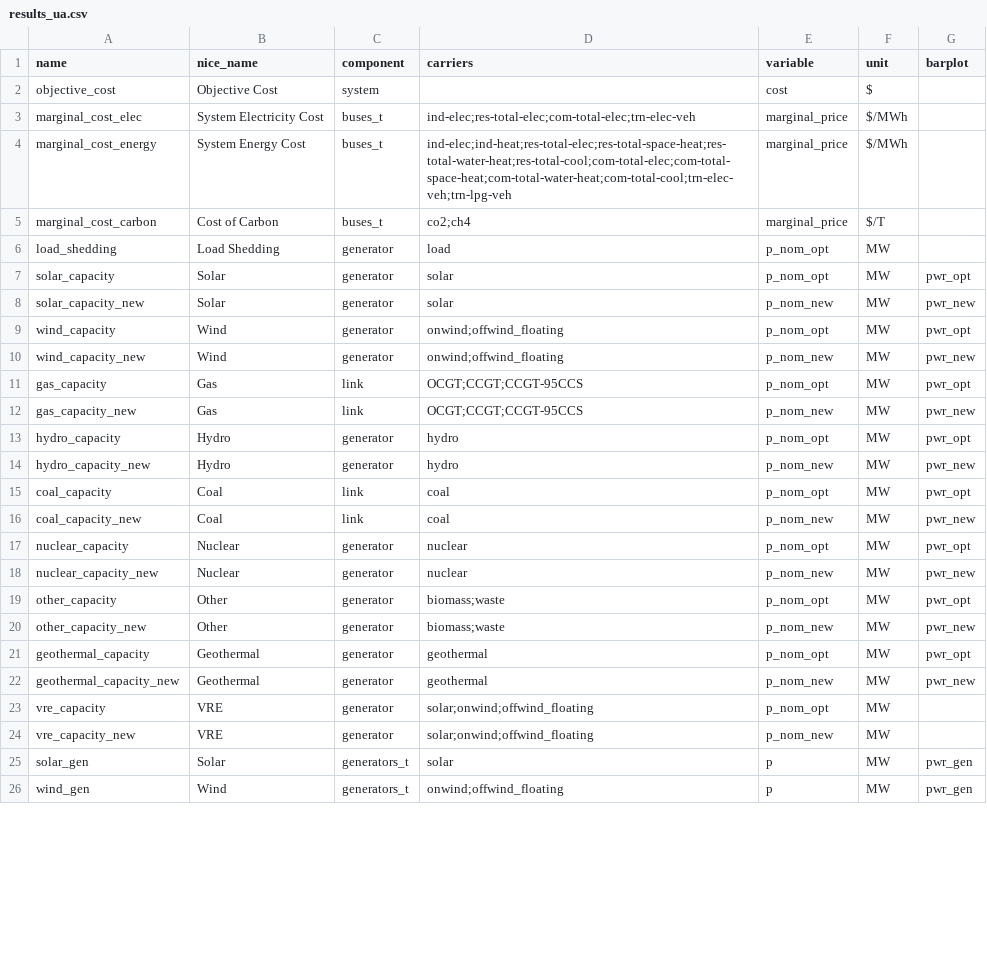
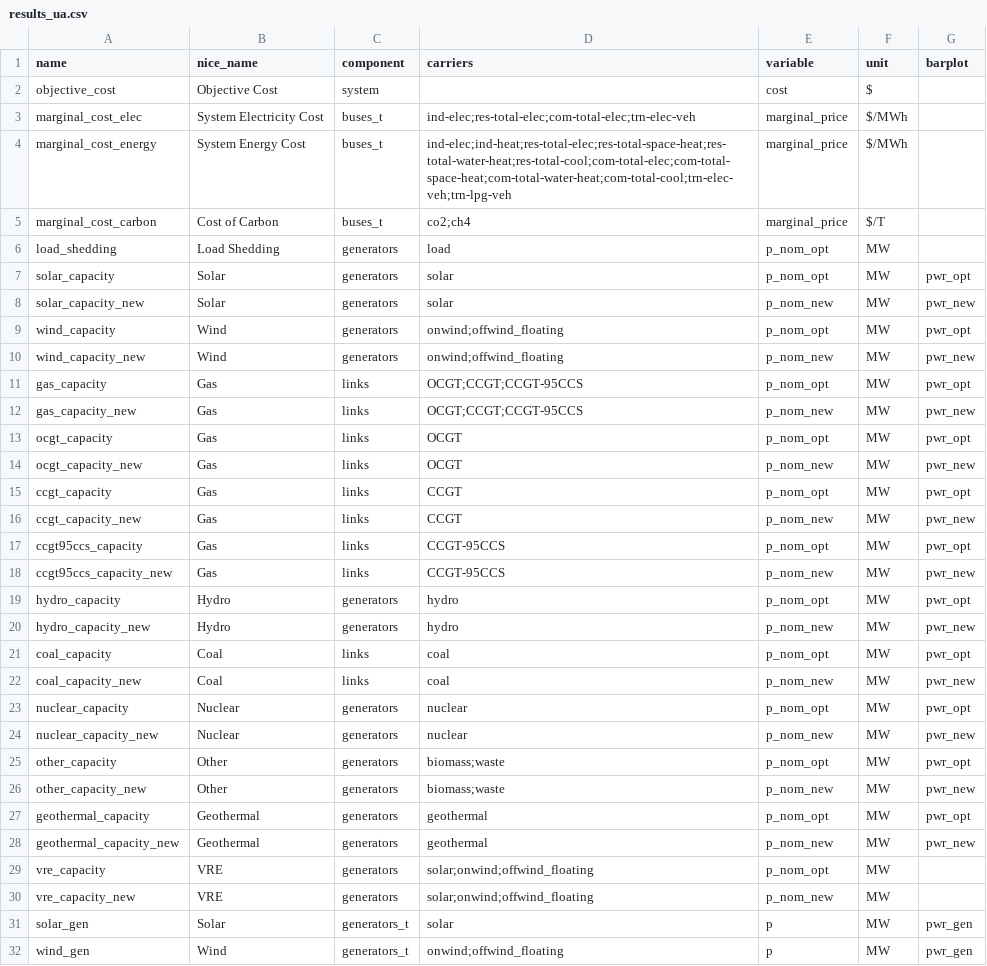
Before and after one commit to DeltaE/pypsa-gsa, a CSV file: config/results_ua.csv, drawn as a sheet; only a part is shown; the diff covers the shown part only.

```diff
--- a/config/results_ua.csv
+++ b/config/results_ua.csv
@@ -5,21 +5,27 @@ marginal_cost_energy,System Energy Cost,buses_t,ind-elec;ind-heat;res-total-elec
 marginal_cost_carbon,Cost of Carbon,buses_t,co2;ch4,marginal_price,$/T,
-load_shedding,Load Shedding,generator,load,p_nom_opt,MW,
-solar_capacity,Solar,generator,solar,p_nom_opt,MW,pwr_opt
-solar_capacity_new,Solar,generator,solar,p_nom_new,MW,pwr_new
-wind_capacity,Wind,generator,onwind;offwind_floating,p_nom_opt,MW,pwr_opt
-wind_capacity_new,Wind,generator,onwind;offwind_floating,p_nom_new,MW,pwr_new
-gas_capacity,Gas,link,OCGT;CCGT;CCGT-95CCS,p_nom_opt,MW,pwr_opt
-gas_capacity_new,Gas,link,OCGT;CCGT;CCGT-95CCS,p_nom_new,MW,pwr_new
-hydro_capacity,Hydro,generator,hydro,p_nom_opt,MW,pwr_opt
-hydro_capacity_new,Hydro,generator,hydro,p_nom_new,MW,pwr_new
-coal_capacity,Coal,link,coal,p_nom_opt,MW,pwr_opt
-coal_capacity_new,Coal,link,coal,p_nom_new,MW,pwr_new
-nuclear_capacity,Nuclear,generator,nuclear,p_nom_opt,MW,pwr_opt
-nuclear_capacity_new,Nuclear,generator,nuclear,p_nom_new,MW,pwr_new
-other_capacity,Other,generator,biomass;waste,p_nom_opt,MW,pwr_opt
-other_capacity_new,Other,generator,biomass;waste,p_nom_new,MW,pwr_new
-geothermal_capacity,Geothermal,generator,geothermal,p_nom_opt,MW,pwr_opt
-geothermal_capacity_new,Geothermal,generator,geothermal,p_nom_new,MW,pwr_new
-vre_capacity,VRE,generator,solar;onwind;offwind_floating,p_nom_opt,MW,
-vre_capacity_new,VRE,generator,solar;onwind;offwind_floating,p_nom_new,MW,
+load_shedding,Load Shedding,generators,load,p_nom_opt,MW,
+solar_capacity,Solar,generators,solar,p_nom_opt,MW,pwr_opt
+solar_capacity_new,Solar,generators,solar,p_nom_new,MW,pwr_new
+wind_capacity,Wind,generators,onwind;offwind_floating,p_nom_opt,MW,pwr_opt
+wind_capacity_new,Wind,generators,onwind;offwind_floating,p_nom_new,MW,pwr_new
+gas_capacity,Gas,links,OCGT;CCGT;CCGT-95CCS,p_nom_opt,MW,pwr_opt
+gas_capacity_new,Gas,links,OCGT;CCGT;CCGT-95CCS,p_nom_new,MW,pwr_new
+ocgt_capacity,Gas,links,OCGT,p_nom_opt,MW,pwr_opt
+ocgt_capacity_new,Gas,links,OCGT,p_nom_new,MW,pwr_new
+ccgt_capacity,Gas,links,CCGT,p_nom_opt,MW,pwr_opt
+ccgt_capacity_new,Gas,links,CCGT,p_nom_new,MW,pwr_new
+ccgt95ccs_capacity,Gas,links,CCGT-95CCS,p_nom_opt,MW,pwr_opt
+ccgt95ccs_capacity_new,Gas,links,CCGT-95CCS,p_nom_new,MW,pwr_new
+hydro_capacity,Hydro,generators,hydro,p_nom_opt,MW,pwr_opt
+hydro_capacity_new,Hydro,generators,hydro,p_nom_new,MW,pwr_new
+coal_capacity,Coal,links,coal,p_nom_opt,MW,pwr_opt
+coal_capacity_new,Coal,links,coal,p_nom_new,MW,pwr_new
+nuclear_capacity,Nuclear,generators,nuclear,p_nom_opt,MW,pwr_opt
+nuclear_capacity_new,Nuclear,generators,nuclear,p_nom_new,MW,pwr_new
+other_capacity,Other,generators,biomass;waste,p_nom_opt,MW,pwr_opt
+other_capacity_new,Other,generators,biomass;waste,p_nom_new,MW,pwr_new
+geothermal_capacity,Geothermal,generators,geothermal,p_nom_opt,MW,pwr_opt
+geothermal_capacity_new,Geothermal,generators,geothermal,p_nom_new,MW,pwr_new
+vre_capacity,VRE,generators,solar;onwind;offwind_floating,p_nom_opt,MW,
+vre_capacity_new,VRE,generators,solar;onwind;offwind_floating,p_nom_new,MW,
 solar_gen,Solar,generators_t,solar,p,MW,pwr_gen
```
Also changed, not shown: 10 added rows and 33 edited cells elsewhere in this file, config/parameters.csv, 5 other files.
